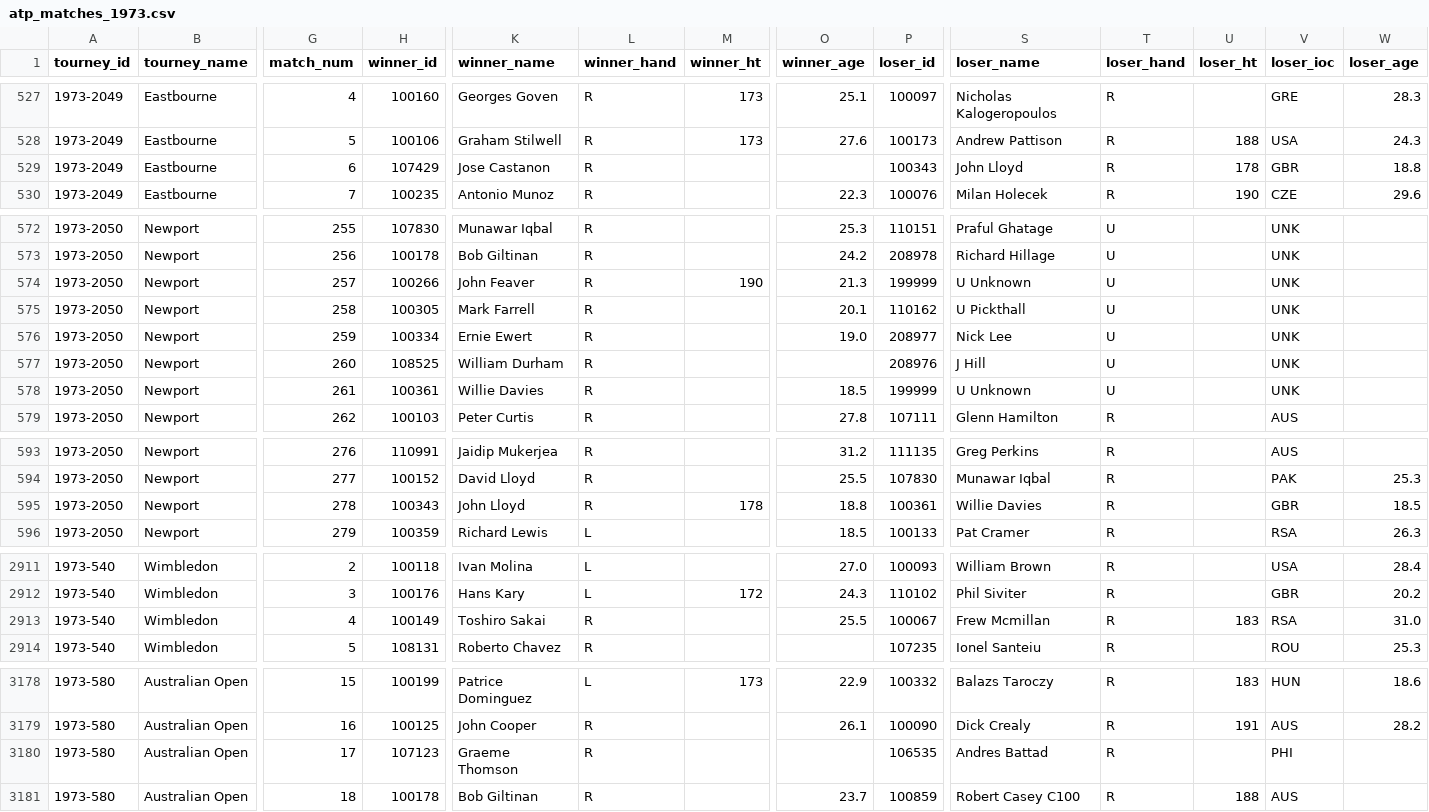
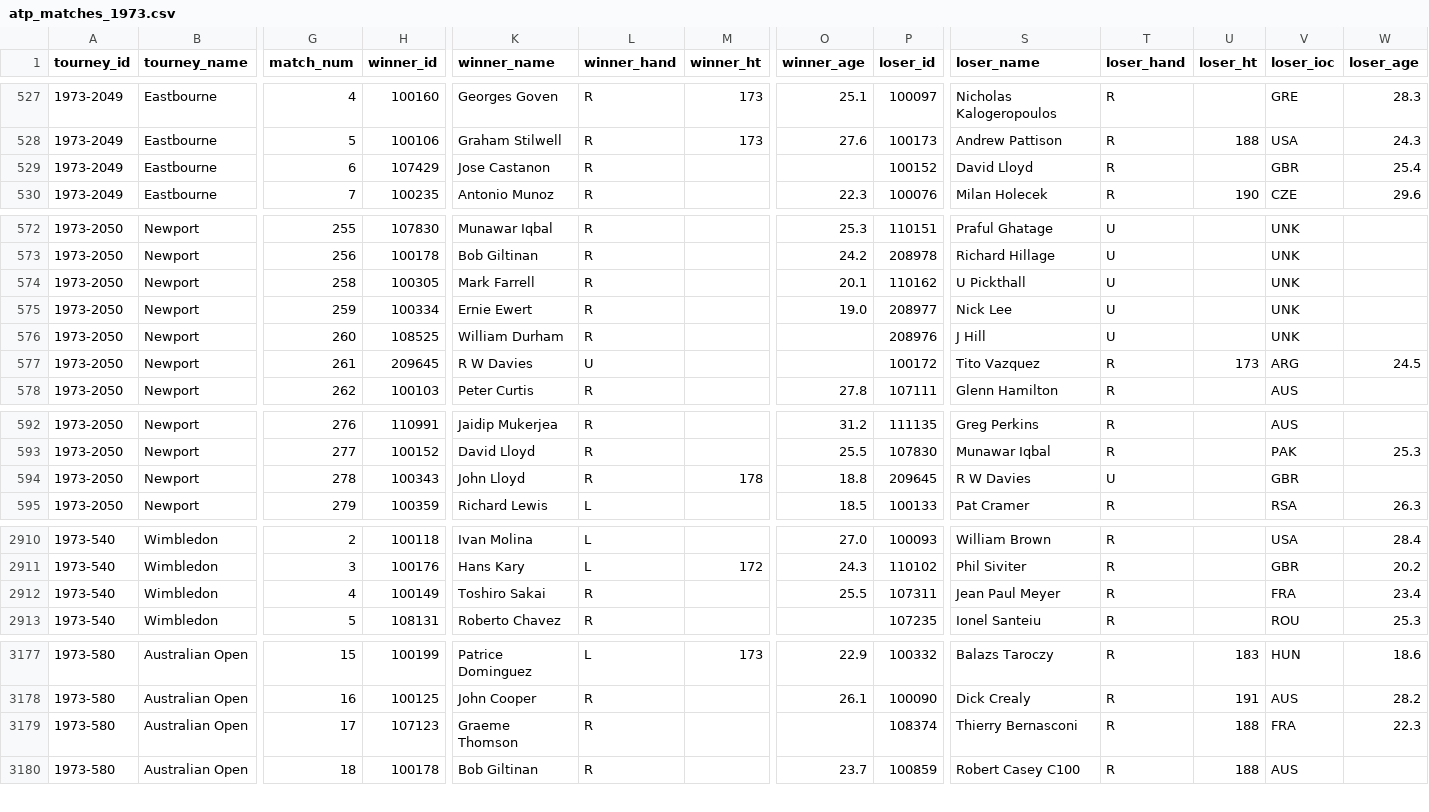
Before and after one commit to JeffSackmann/tennis_atp, a CSV file: atp_matches_1973.csv, drawn as a sheet; only a part is shown, gaps mark what is left out; removed rows and columns are numbered as before the commit, all else as after; rows hold the shown columns only; the diff names each change by its address in the sheet, - before the commit and + after, or states it on an @@ line.

Commit message:
1973 fixes
to Eastbourne, Newport, Wimbledon, Aus Open

```diff
--- a/atp_matches_1973.csv
+++ b/atp_matches_1973.csv
-P529 (loser_id): 100343
+P529 (loser_id): 100152
-S529 (loser_name): John Lloyd
+S529 (loser_name): David Lloyd
-U529 (loser_ht): 178
+U529 (loser_ht): (empty)
-W529 (loser_age): 18.8
+W529 (loser_age): 25.4
-row 574: 1973-2050 | Newport | 257 | 100266 | John Feaver | R | 190 | 21.3 | 199999 | U Unknown | U |  | UNK
-H577 (winner_id): 100361
+H577 (winner_id): 209645
-K577 (winner_name): Willie Davies
+K577 (winner_name): R W Davies
-L577 (winner_hand): R
+L577 (winner_hand): U
-O577 (winner_age): 18.5
+O577 (winner_age): (empty)
-P577 (loser_id): 199999
+P577 (loser_id): 100172
-S577 (loser_name): U Unknown
+S577 (loser_name): Tito Vazquez
-T577 (loser_hand): U
+T577 (loser_hand): R
-U577 (loser_ht): (empty)
+U577 (loser_ht): 173
-V577 (loser_ioc): UNK
+V577 (loser_ioc): ARG
-W577 (loser_age): (empty)
+W577 (loser_age): 24.5
-P594 (loser_id): 100361
+P594 (loser_id): 209645
-S594 (loser_name): Willie Davies
+S594 (loser_name): R W Davies
-T594 (loser_hand): R
+T594 (loser_hand): U
-W594 (loser_age): 18.5
+W594 (loser_age): (empty)
-P2912 (loser_id): 100067
+P2912 (loser_id): 107311
-S2912 (loser_name): Frew Mcmillan
+S2912 (loser_name): Jean Paul Meyer
-U2912 (loser_ht): 183
+U2912 (loser_ht): (empty)
-V2912 (loser_ioc): RSA
+V2912 (loser_ioc): FRA
-W2912 (loser_age): 31.0
+W2912 (loser_age): 23.4
-P3179 (loser_id): 106535
+P3179 (loser_id): 108374
-S3179 (loser_name): Andres Battad
+S3179 (loser_name): Thierry Bernasconi
-U3179 (loser_ht): (empty)
+U3179 (loser_ht): 188
-V3179 (loser_ioc): PHI
+V3179 (loser_ioc): FRA
-W3179 (loser_age): (empty)
+W3179 (loser_age): 22.3
```
Also changed, not shown: 1 other file.
